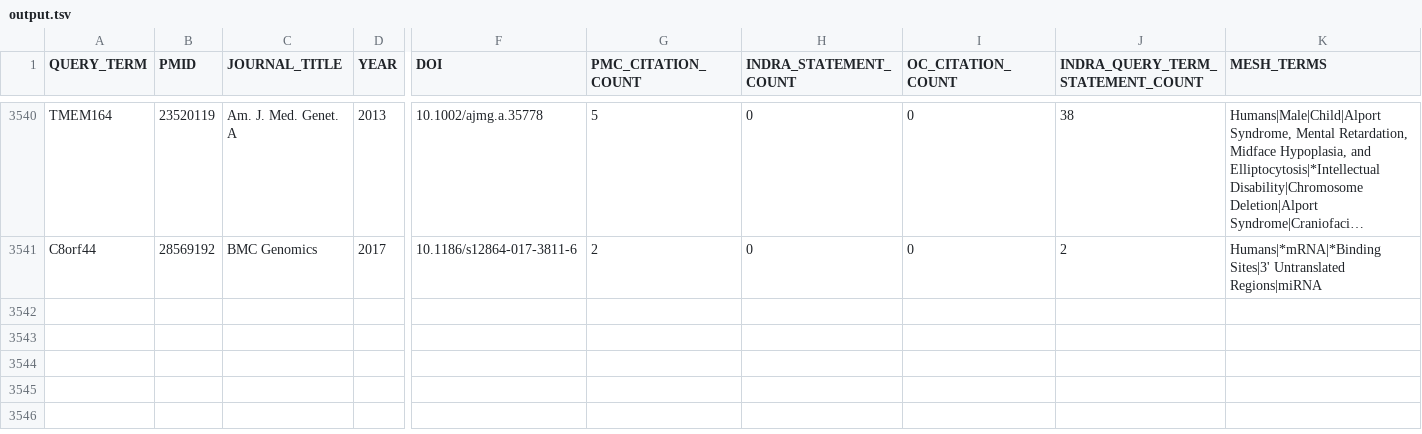
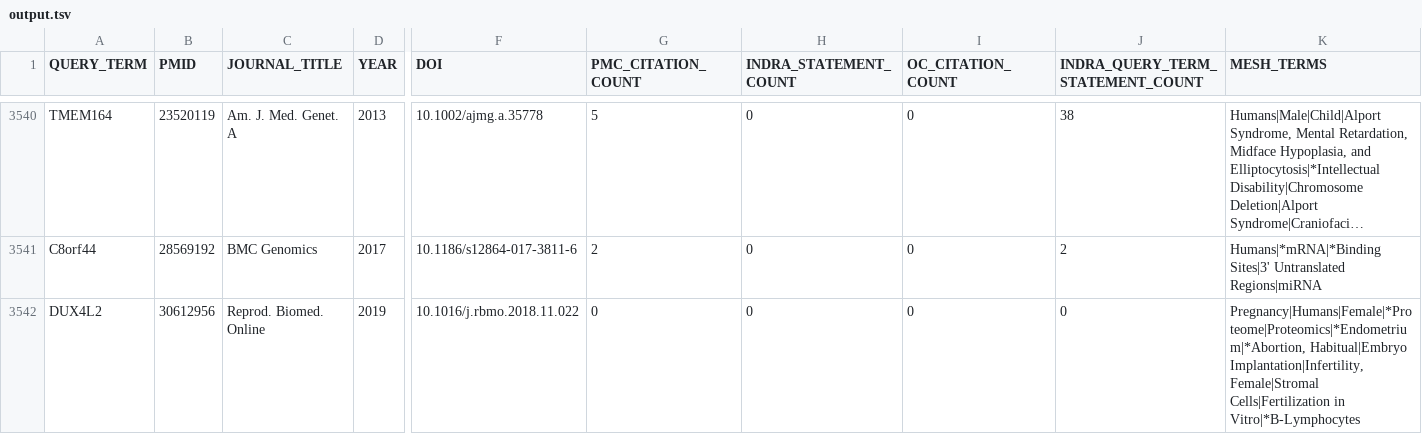
Before and after one commit to PritiShaw/Reactome-Failed-Queries-Processing, a TSV file: output.tsv, drawn as a sheet; only a part is shown, gaps mark what is left out; long unchanged cells end in …; rows hold the shown columns only; the diff names each change by its address in the sheet, - before the commit and + after, or states it on an @@ line.

```diff
--- a/output.tsv
+++ b/output.tsv
+row 3542: DUX4L2 | 30612956 | Reprod. Biomed. Online | 2019 | 10.1016/j.rbmo.2018.11.022 | 0 | 0 | 0 | 0 | Pregnancy|Humans|Female|*Proteome|Proteomics|*Endometrium|*Abortion, Habitual|Embryo Implantation|Infertility, Female|Stromal Cells|Fertilization in Vitro|*B-Lymphocytes
```
Also changed, not shown: 1 other file.
